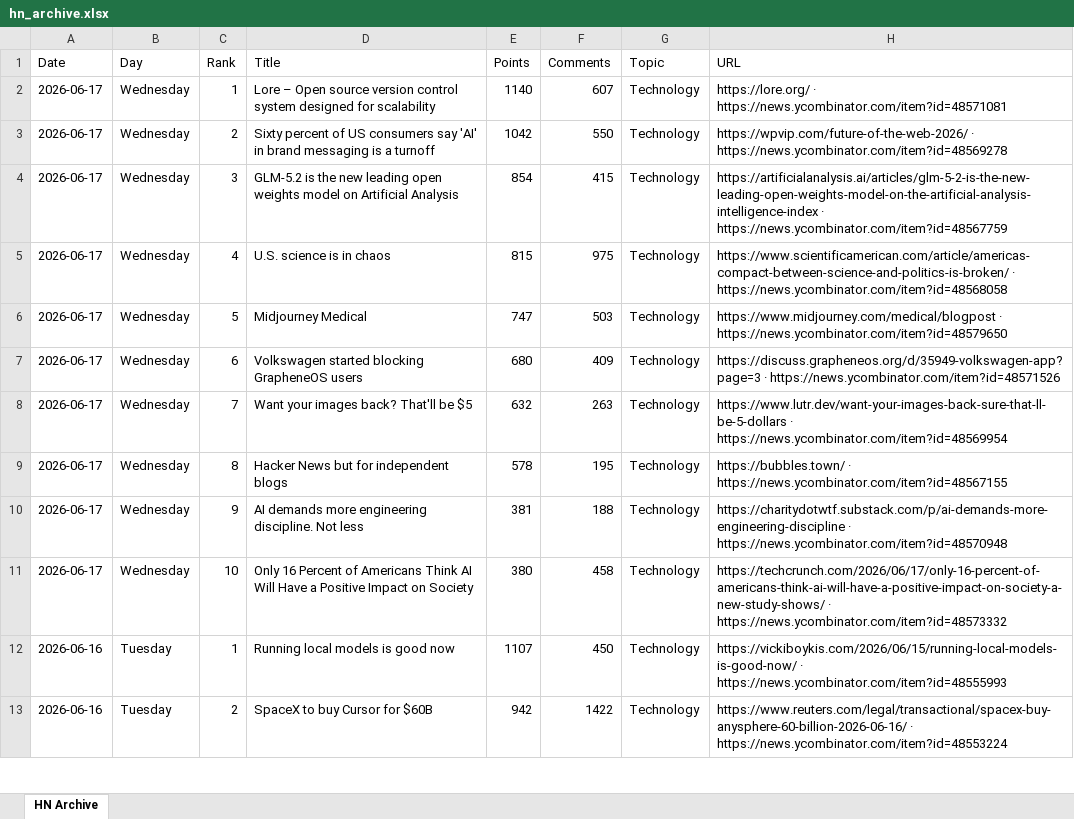
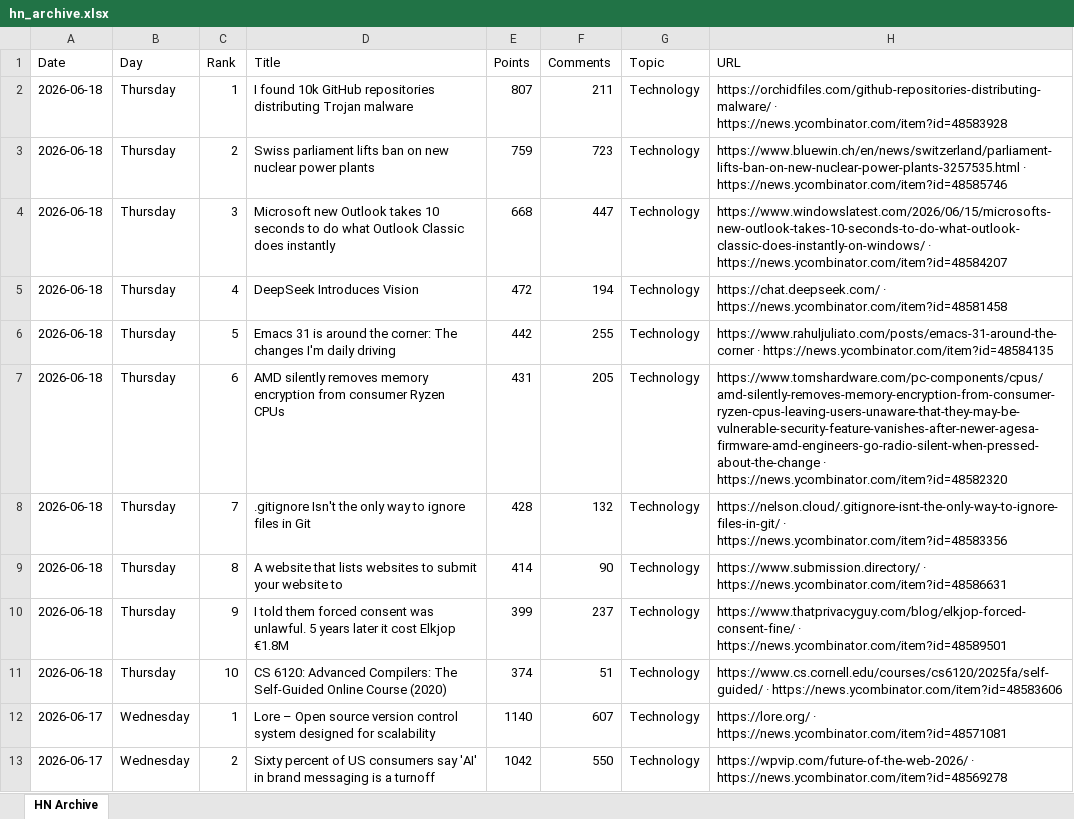
Before and after one commit to hankang156-eng/daily-digest, an Excel workbook: data/hn/hn_archive.xlsx, sheet HN Archive, drawn as a sheet; only a part is shown; the shorter side is filled out with more unchanged rows; values as stored, in another font and other column widths than the file's, no borders; the diff names each change by its address in the sheet, - before the commit and + after, or states it on an @@ line.

```diff
--- a/data/hn/hn_archive.xlsx (sheet HN Archive)
+++ b/data/hn/hn_archive.xlsx (sheet HN Archive)
+row 2: 2026-06-18 | Thursday | 1 | I found 10k GitHub repositories distributing Trojan malware | 807 | 211 | Technology | https://orchidfiles.com/github-repositories-distributing-malware/ · https://news.ycombinator.com/item?id=48583928
+row 3: 2026-06-18 | Thursday | 2 | Swiss parliament lifts ban on new nuclear power plants | 759 | 723 | Technology | https://www.bluewin.ch/en/news/switzerland/parliament-lifts-ban-on-new-nuclear-power-plants-3257535.html · https://news.ycombinator.com/item?id=48585746
+row 4: 2026-06-18 | Thursday | 3 | Microsoft new Outlook takes 10 seconds to do what Outlook Classic does instantly | 668 | 447 | Technology | https://www.windowslatest.com/2026/06/15/microsofts-new-outlook-takes-10-seconds-to-do-what-outlook-classic-does-instantly-on-windows/ · https://news.ycombinator.com/item?id=48584207
+row 5: 2026-06-18 | Thursday | 4 | DeepSeek Introduces Vision | 472 | 194 | Technology | https://chat.deepseek.com/ · https://news.ycombinator.com/item?id=48581458
+row 6: 2026-06-18 | Thursday | 5 | Emacs 31 is around the corner: The changes I'm daily driving | 442 | 255 | Technology | https://www.rahuljuliato.com/posts/emacs-31-around-the-corner · https://news.ycombinator.com/item?id=48584135
+row 7: 2026-06-18 | Thursday | 6 | AMD silently removes memory encryption from consumer Ryzen CPUs | 431 | 205 | Technology | https://www.tomshardware.com/pc-components/cpus/amd-silently-removes-memory-encryption-from-consumer-ryzen-cpus-leaving-users-unaware-that-they-may-be-vulnerable-security-feature-vanishes-after-newer-agesa-firmware-amd-engineers-go-radio-silent-when-pressed-about-the-change · https://news.ycombinator.com/item?id=48582320
+row 8: 2026-06-18 | Thursday | 7 | .gitignore Isn't the only way to ignore files in Git | 428 | 132 | Technology | https://nelson.cloud/.gitignore-isnt-the-only-way-to-ignore-files-in-git/ · https://news.ycombinator.com/item?id=48583356
+row 9: 2026-06-18 | Thursday | 8 | A website that lists websites to submit your website to | 414 | 90 | Technology | https://www.submission.directory/ · https://news.ycombinator.com/item?id=48586631
+row 10: 2026-06-18 | Thursday | 9 | I told them forced consent was unlawful. 5 years later it cost Elkjop €1.8M | 399 | 237 | Technology | https://www.thatprivacyguy.com/blog/elkjop-forced-consent-fine/ · https://news.ycombinator.com/item?id=48589501
+row 11: 2026-06-18 | Thursday | 10 | CS 6120: Advanced Compilers: The Self-Guided Online Course (2020) | 374 | 51 | Technology | https://www.cs.cornell.edu/courses/cs6120/2025fa/self-guided/ · https://news.ycombinator.com/item?id=48583606
```
Also changed, not shown: data/digest_archives/dd_archive.xlsx, 9 other files.
